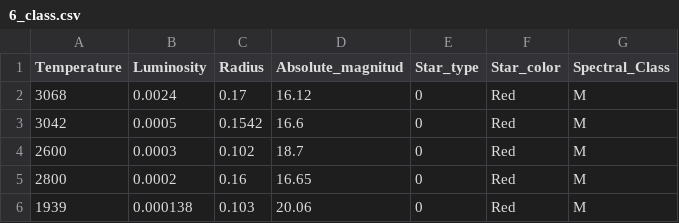
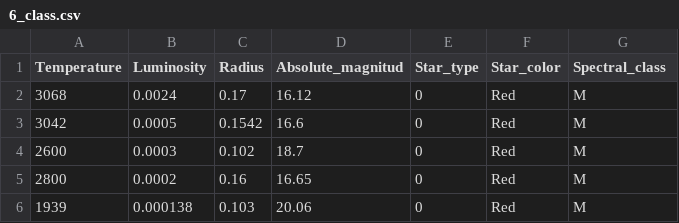
Before and after one commit to aantury/CYO_Star-Classification, a CSV file: 6_class.csv, drawn as a sheet; only a part is shown.

Commit message:
Update 6_class.csv

```diff
--- a/6_class.csv
+++ b/6_class.csv
@@ -1,2 +1,2 @@
-Temperature,Luminosity,Radius,Absolute_magnitud,Star_type,Star_color,Spectral_Class
+Temperature,Luminosity,Radius,Absolute_magnitud,Star_type,Star_color,Spectral_class
 3068,0.0024,0.17,16.12,0,Red,M
```
